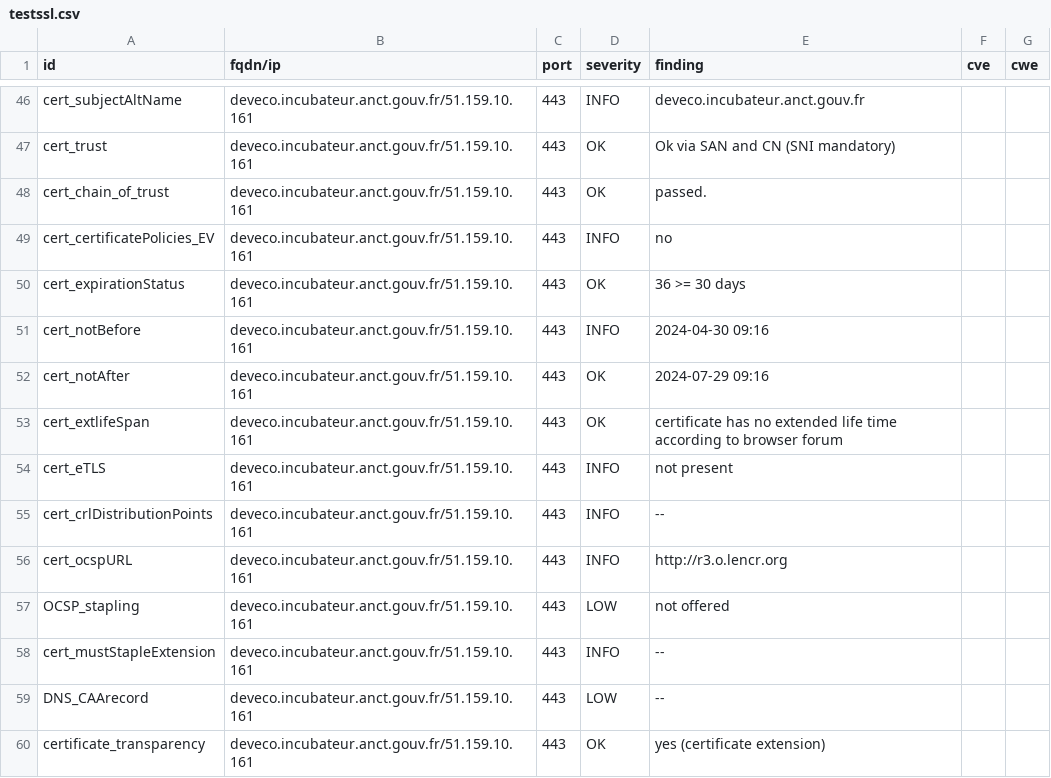
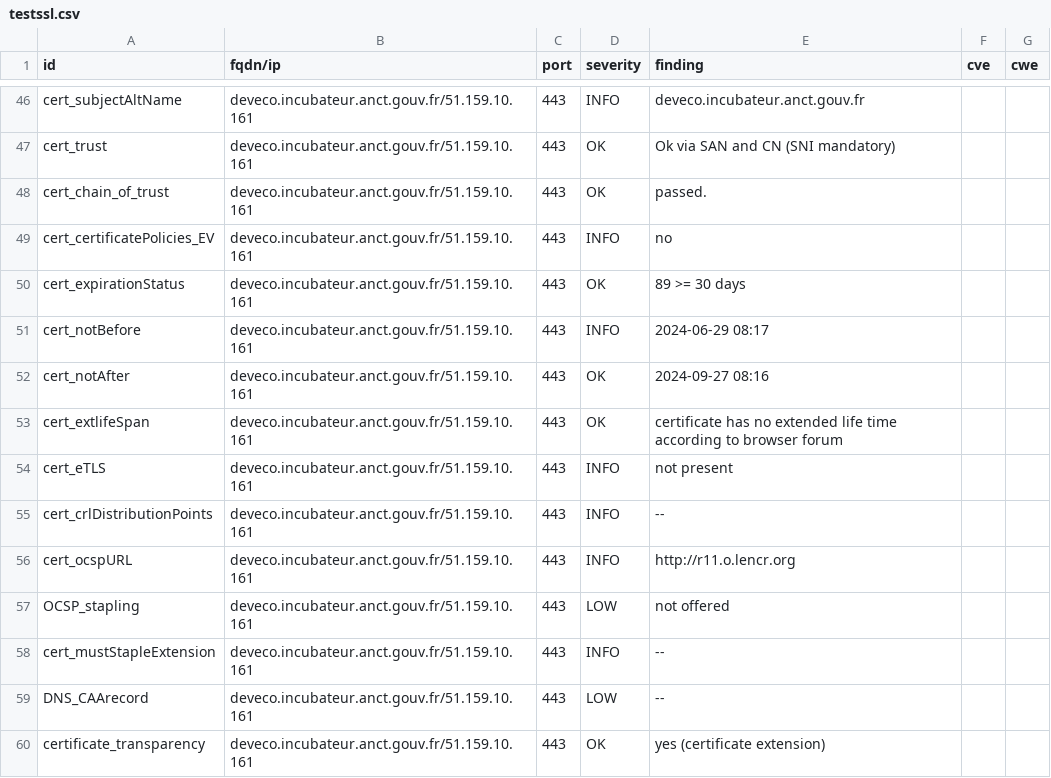
Before and after one commit to incubateur-territoires/dashlord, a CSV file: results/aHR0cHM6Ly9kZXZlY28uaW5jdWJhdGV1ci5hbmN0LmdvdXYuZnIv/testssl.csv, drawn as a sheet; only a part is shown, gaps mark what is left out; the diff covers the shown part only.

```diff
--- a/results/aHR0cHM6Ly9kZXZlY28uaW5jdWJhdGV1ci5hbmN0LmdvdXYuZnIv/testssl.csv
+++ b/results/aHR0cHM6Ly9kZXZlY28uaW5jdWJhdGV1ci5hbmN0LmdvdXYuZnIv/testssl.csv
@@ -49,5 +49,5 @@
 "cert_certificatePolicies_EV","deveco.incubateur.anct.gouv.fr/51.159.10.161","443","INFO","no","",""
-"cert_expirationStatus","deveco.incubateur.anct.gouv.fr/51.159.10.161","443","OK","36 >= 30 days","",""
-"cert_notBefore","deveco.incubateur.anct.gouv.fr/51.159.10.161","443","INFO","2024-04-30 09:16","",""
-"cert_notAfter","deveco.incubateur.anct.gouv.fr/51.159.10.161","443","OK","2024-07-29 09:16","",""
+"cert_expirationStatus","deveco.incubateur.anct.gouv.fr/51.159.10.161","443","OK","89 >= 30 days","",""
+"cert_notBefore","deveco.incubateur.anct.gouv.fr/51.159.10.161","443","INFO","2024-06-29 08:17","",""
+"cert_notAfter","deveco.incubateur.anct.gouv.fr/51.159.10.161","443","OK","2024-09-27 08:16","",""
 "cert_extlifeSpan","deveco.incubateur.anct.gouv.fr/51.159.10.161","443","OK","certificate has no extended life time according to browser forum","",""
@@ -55,3 +55,3 @@
 "cert_crlDistributionPoints","deveco.incubateur.anct.gouv.fr/51.159.10.161","443","INFO","--","",""
-"cert_ocspURL","deveco.incubateur.anct.gouv.fr/51.159.10.161","443","INFO","http://r3.o.lencr.org","",""
+"cert_ocspURL","deveco.incubateur.anct.gouv.fr/51.159.10.161","443","INFO","http://r11.o.lencr.org","",""
 "OCSP_stapling","deveco.incubateur.anct.gouv.fr/51.159.10.161","443","LOW","not offered","",""
```
Also changed, not shown: 12 edited cells elsewhere in this file, 7 other files.
